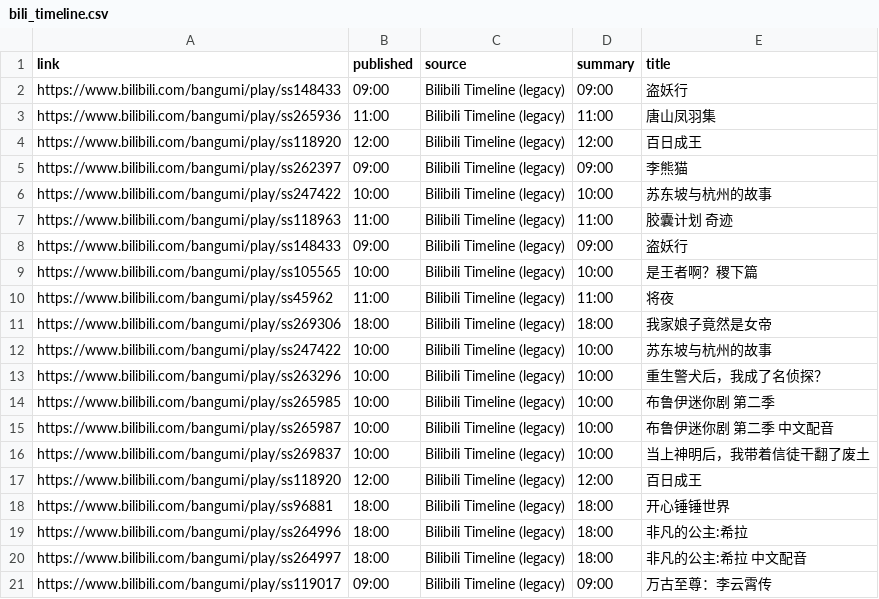
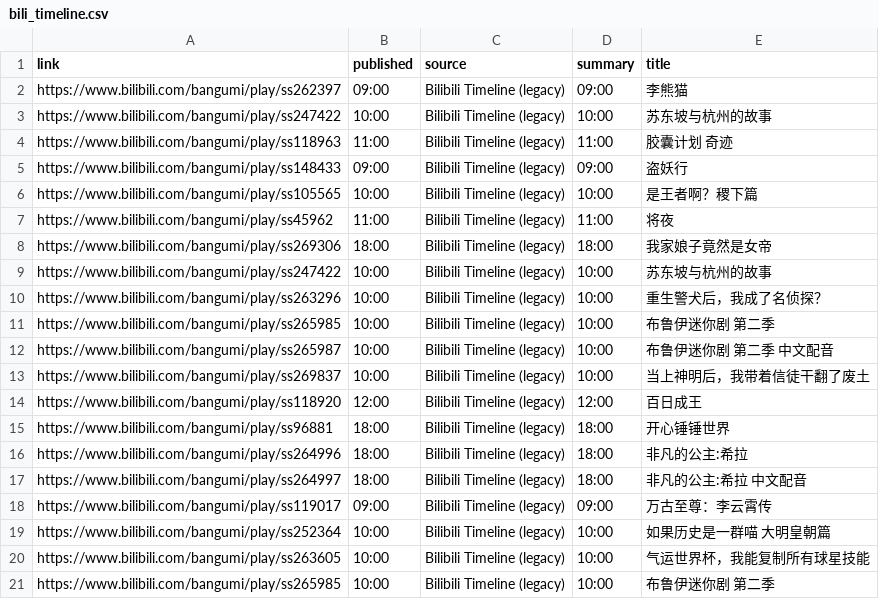
Before and after one commit to BennetttChen/Python-crawl, a CSV file: output/bili_timeline.csv, drawn as a sheet.

```diff
--- a/output/bili_timeline.csv
+++ b/output/bili_timeline.csv
@@ -1,5 +1,2 @@
 link,published,source,summary,title
-https://www.bilibili.com/bangumi/play/ss148433,09:00,Bilibili Timeline (legacy),09:00,盗妖行
-https://www.bilibili.com/bangumi/play/ss265936,11:00,Bilibili Timeline (legacy),11:00,唐山凤羽集
-https://www.bilibili.com/bangumi/play/ss118920,12:00,Bilibili Timeline (legacy),12:00,百日成王
 https://www.bilibili.com/bangumi/play/ss262397,09:00,Bilibili Timeline (legacy),09:00,李熊猫
@@ -21 +18,4 @@ https://www.bilibili.com/bangumi/play/ss264997,18:00,Bilibili Timeline (legacy),
 https://www.bilibili.com/bangumi/play/ss119017,09:00,Bilibili Timeline (legacy),09:00,万古至尊：李云霄传
+https://www.bilibili.com/bangumi/play/ss252364,10:00,Bilibili Timeline (legacy),10:00,如果历史是一群喵 大明皇朝篇
+https://www.bilibili.com/bangumi/play/ss263605,10:00,Bilibili Timeline (legacy),10:00,气运世界杯，我能复制所有球星技能
+https://www.bilibili.com/bangumi/play/ss265985,10:00,Bilibili Timeline (legacy),10:00,布鲁伊迷你剧 第二季
```
Also changed, not shown: output/steam_news.csv, 4 other files.
